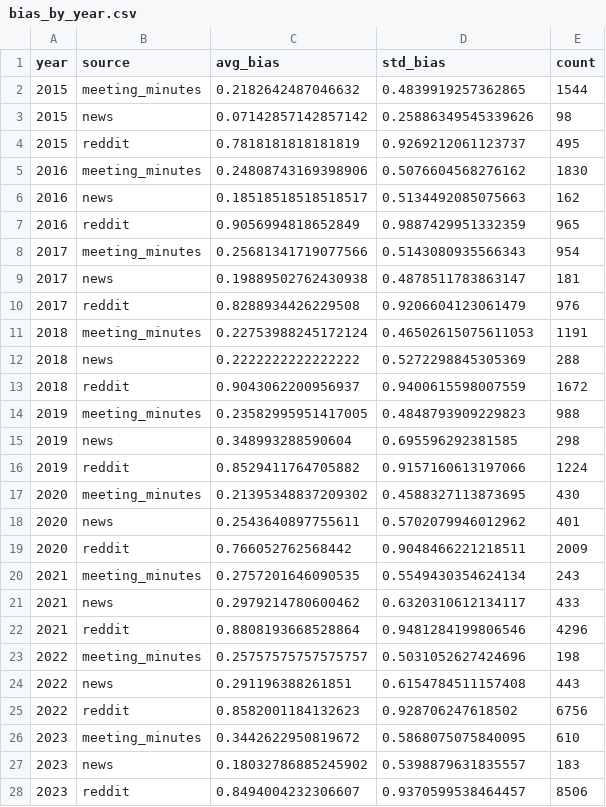
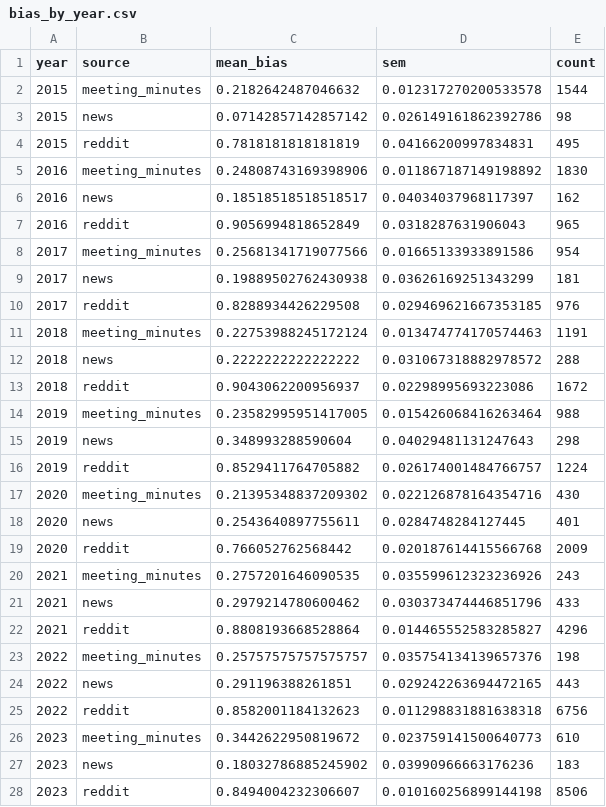
Before and after one commit to Homelessness-Project/Multidomain-PEH-Classification, a CSV file: output/bias_temporal_analysis/bias_by_year.csv, drawn as a sheet; only a part is shown; the diff covers the shown part only.

```diff
--- a/output/bias_temporal_analysis/bias_by_year.csv
+++ b/output/bias_temporal_analysis/bias_by_year.csv
@@ -1,28 +1,28 @@
-year,source,avg_bias,std_bias,count
-2015,meeting_minutes,0.2182642487046632,0.4839919257362865,1544
-2015,news,0.07142857142857142,0.25886349545339626,98
-2015,reddit,0.7818181818181819,0.9269212061123737,495
-2016,meeting_minutes,0.24808743169398906,0.5076604568276162,1830
-2016,news,0.18518518518518517,0.5134492085075663,162
-2016,reddit,0.9056994818652849,0.9887429951332359,965
-2017,meeting_minutes,0.25681341719077566,0.5143080935566343,954
-2017,news,0.19889502762430938,0.4878511783863147,181
-2017,reddit,0.8288934426229508,0.9206604123061479,976
-2018,meeting_minutes,0.22753988245172124,0.46502615075611053,1191
-2018,news,0.2222222222222222,0.5272298845305369,288
-2018,reddit,0.9043062200956937,0.9400615598007559,1672
-2019,meeting_minutes,0.23582995951417005,0.4848793909229823,988
-2019,news,0.348993288590604,0.695596292381585,298
-2019,reddit,0.8529411764705882,0.9157160613197066,1224
-2020,meeting_minutes,0.21395348837209302,0.4588327113873695,430
-2020,news,0.2543640897755611,0.5702079946012962,401
-2020,reddit,0.766052762568442,0.9048466221218511,2009
-2021,meeting_minutes,0.2757201646090535,0.5549430354624134,243
-2021,news,0.2979214780600462,0.6320310612134117,433
-2021,reddit,0.8808193668528864,0.9481284199806546,4296
-2022,meeting_minutes,0.25757575757575757,0.5031052627424696,198
-2022,news,0.291196388261851,0.6154784511157408,443
-2022,reddit,0.8582001184132623,0.928706247618502,6756
-2023,meeting_minutes,0.3442622950819672,0.5868075075840095,610
-2023,news,0.18032786885245902,0.5398879631835557,183
-2023,reddit,0.8494004232306607,0.9370599538464457,8506
+year,source,mean_bias,sem,count
+2015,meeting_minutes,0.2182642487046632,0.012317270200533578,1544
+2015,news,0.07142857142857142,0.026149161862392786,98
+2015,reddit,0.7818181818181819,0.04166200997834831,495
+2016,meeting_minutes,0.24808743169398906,0.011867187149198892,1830
+2016,news,0.18518518518518517,0.04034037968117397,162
+2016,reddit,0.9056994818652849,0.0318287631906043,965
+2017,meeting_minutes,0.25681341719077566,0.01665133933891586,954
+2017,news,0.19889502762430938,0.03626169251343299,181
+2017,reddit,0.8288934426229508,0.029469621667353185,976
+2018,meeting_minutes,0.22753988245172124,0.013474774170574463,1191
+2018,news,0.2222222222222222,0.031067318882978572,288
+2018,reddit,0.9043062200956937,0.02298995693223086,1672
+2019,meeting_minutes,0.23582995951417005,0.015426068416263464,988
+2019,news,0.348993288590604,0.04029481131247643,298
+2019,reddit,0.8529411764705882,0.026174001484766757,1224
+2020,meeting_minutes,0.21395348837209302,0.022126878164354716,430
+2020,news,0.2543640897755611,0.0284748284127445,401
+2020,reddit,0.766052762568442,0.020187614415566768,2009
+2021,meeting_minutes,0.2757201646090535,0.035599612323236926,243
+2021,news,0.2979214780600462,0.030373474446851796,433
+2021,reddit,0.8808193668528864,0.014465552583285827,4296
+2022,meeting_minutes,0.25757575757575757,0.035754134139657376,198
+2022,news,0.291196388261851,0.029242263694472165,443
+2022,reddit,0.8582001184132623,0.011298831881638318,6756
+2023,meeting_minutes,0.3442622950819672,0.023759141500640773,610
+2023,news,0.18032786885245902,0.03990966663176236,183
+2023,reddit,0.8494004232306607,0.010160256899144198,8506
```
Also changed, not shown: 5 edited cells elsewhere in this file, output/bias_temporal_analysis/bias_by_half_year.csv, output/bias_temporal_analysis/bias_by_half_year_by_city_size.csv, 21 other files.
